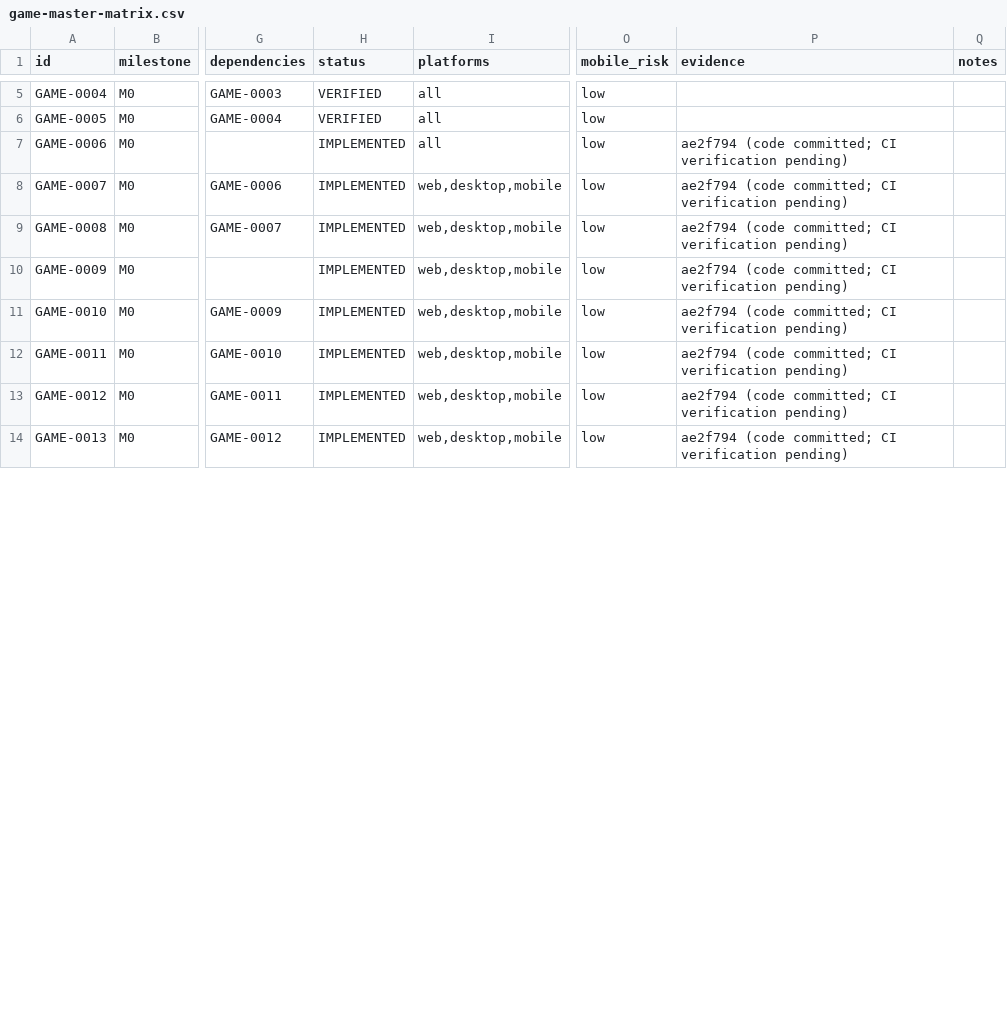
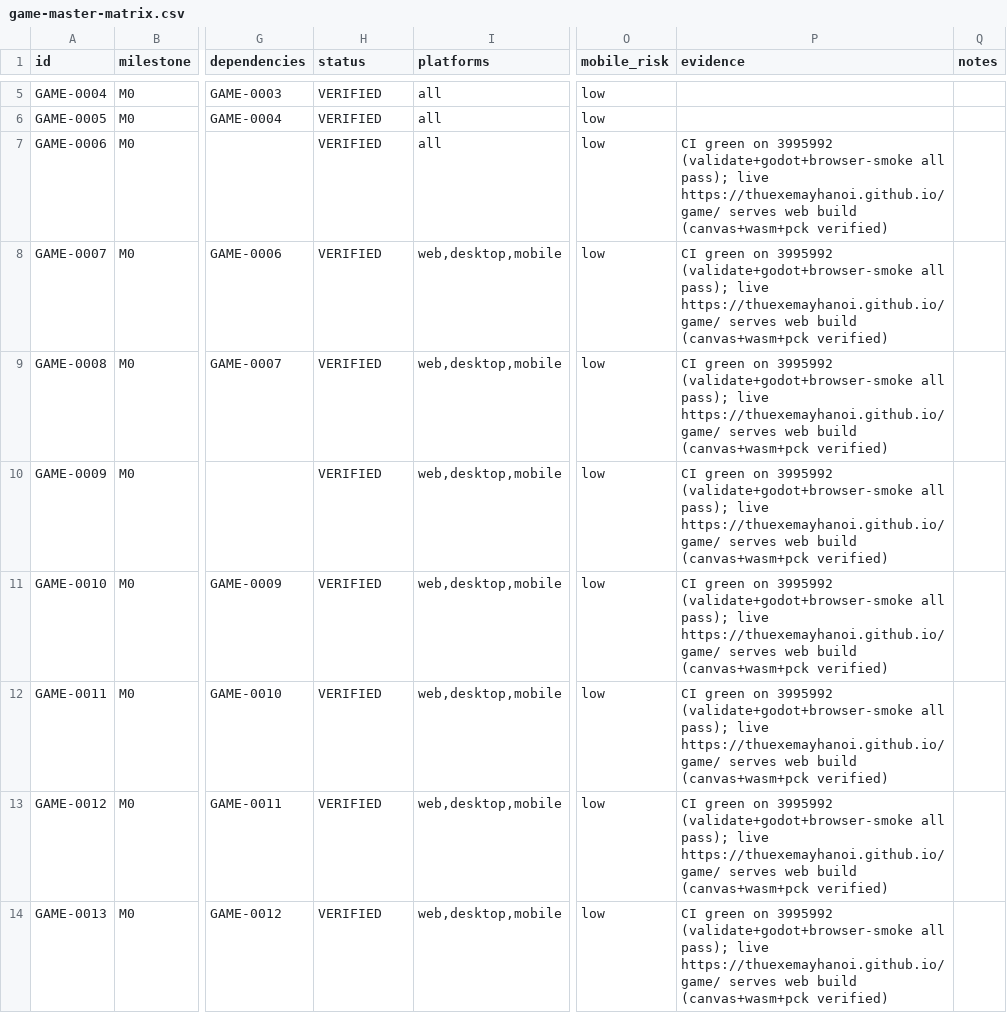
Before and after one commit to thuexemayhanoi/game, a CSV file: docs/matrix/game-master-matrix.csv, drawn as a sheet; only a part is shown, gaps mark what is left out; the diff covers the shown part only; the diff names each change by its address in the sheet, - before the commit and + after, or states it on an @@ line.

```diff
--- a/docs/matrix/game-master-matrix.csv
+++ b/docs/matrix/game-master-matrix.csv
-H7:H14 (status): IMPLEMENTED
+H7:H14 (status): VERIFIED
-P7:P14 (evidence): ae2f794 (code committed; CI verification pending)
+P7:P14 (evidence): CI green on 3995992 (validate+godot+browser-smoke all pass); live https://thuexemayhanoi.github.io/game/ serves web build (canvas+wasm+pck verified)
```
Also changed, not shown: 23 edited cells elsewhere in this file, docs/matrix/test-matrix.csv, 1 other file.
